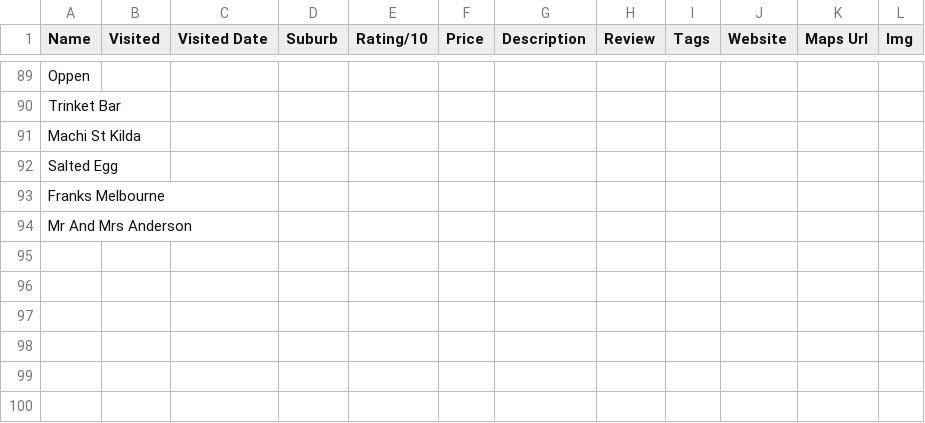
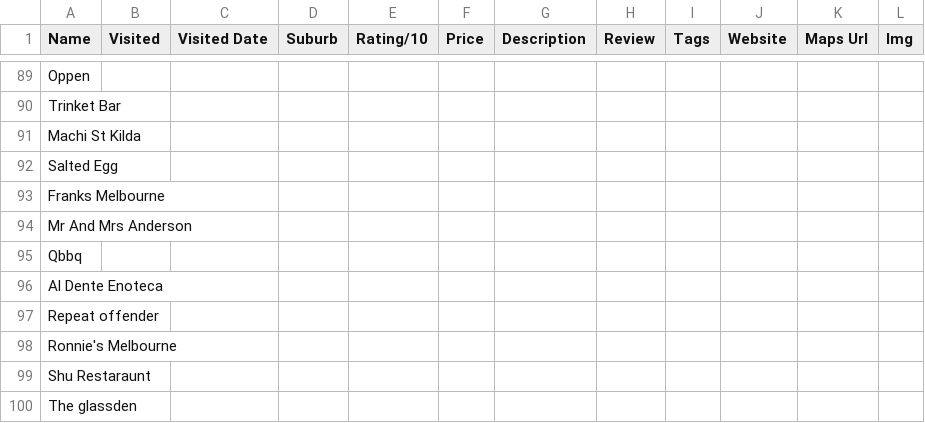
Before and after one commit to s1ddly/eats, a CSV file: list.csv, drawn as a sheet; only a part is shown, gaps mark what is left out.

Commit message:
list edits

```diff
--- a/list.csv
+++ b/list.csv
@@ -94 +94,7 @@ Franks Melbourne,,,,,,,,,,,
 Mr And Mrs Anderson,,,,,,,,,,,
+Qbbq,,,,,,,,,,,
+Al Dente Enoteca,,,,,,,,,,,
+Repeat offender,,,,,,,,,,,
+Ronnie's Melbourne ,,,,,,,,,,,
+Shu Restaraunt,,,,,,,,,,,
+The glassden,,,,,,,,,,,
```
